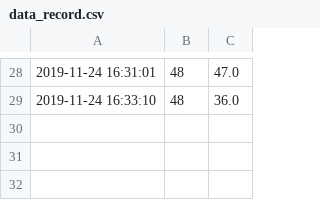
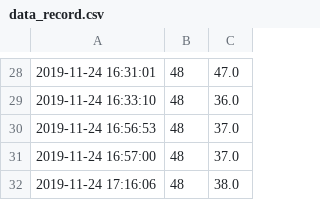
Before and after one commit to jiaming-cs/Server_Room_Monitor, a CSV file: data_gathering/data_record.csv, drawn as a sheet; only a part is shown, gaps mark what is left out; the diff names each change by its address in the sheet, - before the commit and + after, or states it on an @@ line.

```diff
--- a/data_gathering/data_record.csv
+++ b/data_gathering/data_record.csv
+row 30: 2019-11-24 16:56:53 | 48 | 37.0
+row 31: 2019-11-24 16:57:00 | 48 | 37.0
+row 32: 2019-11-24 17:16:06 | 48 | 38.0
```
Also changed, not shown: 4 other files.
